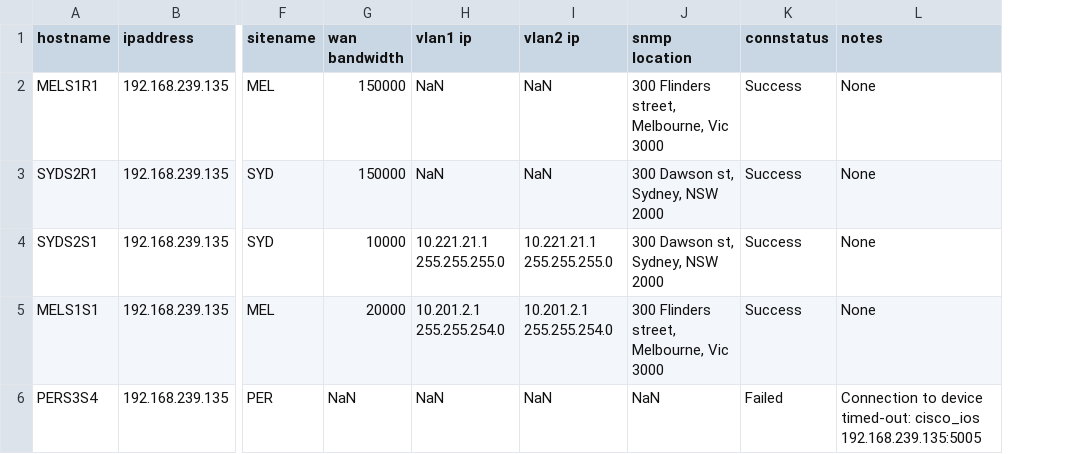
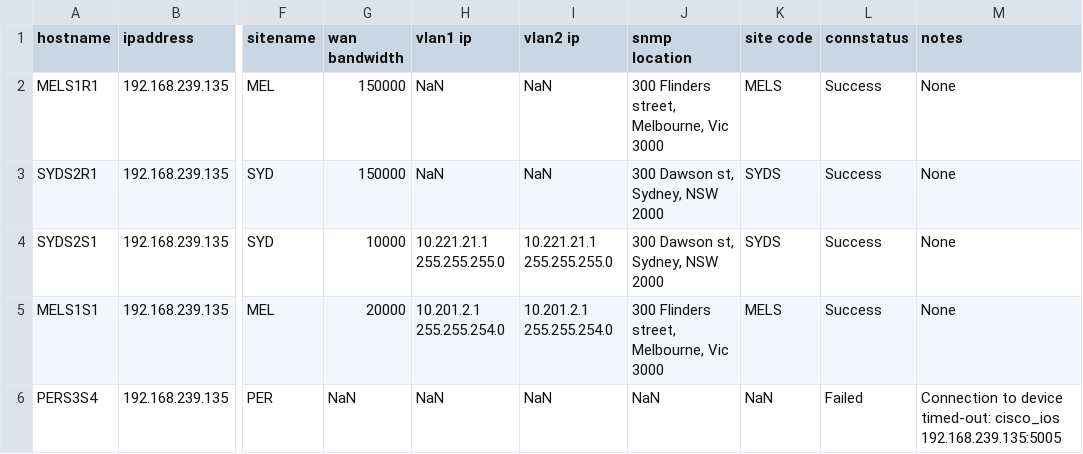
Before and after one commit to netresearchdevops/netinfomiko, a CSV file: outcsv.csv, drawn as a sheet; only a part is shown, gaps mark what is left out; the diff names each change by its address in the sheet, - before the commit and + after, or states it on an @@ line.

Commit message:
add heading site code to yaml

```diff
--- a/outcsv.csv
+++ b/outcsv.csv
+column K (site code), rows 2-6: MELS | SYDS | SYDS | MELS | NaN
```
Also changed, not shown: 1 other file.
